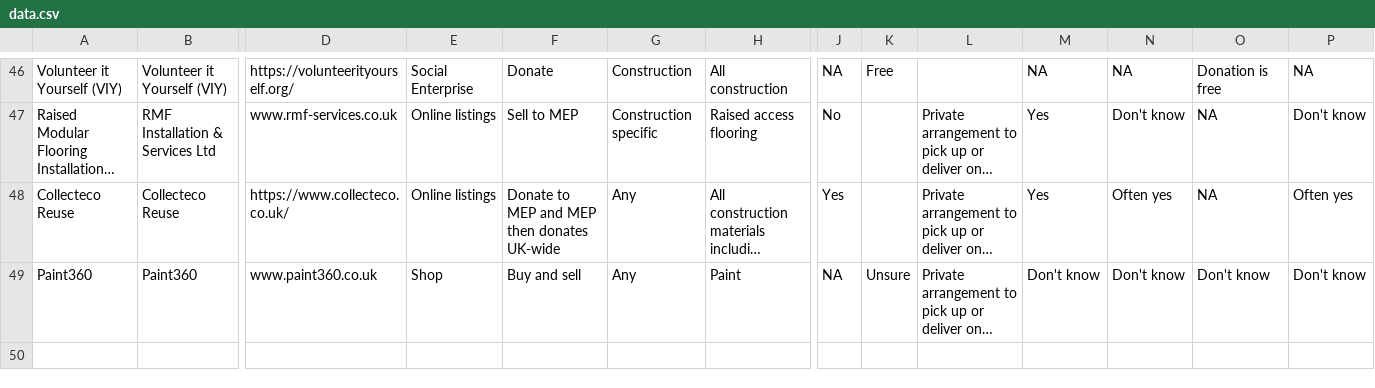
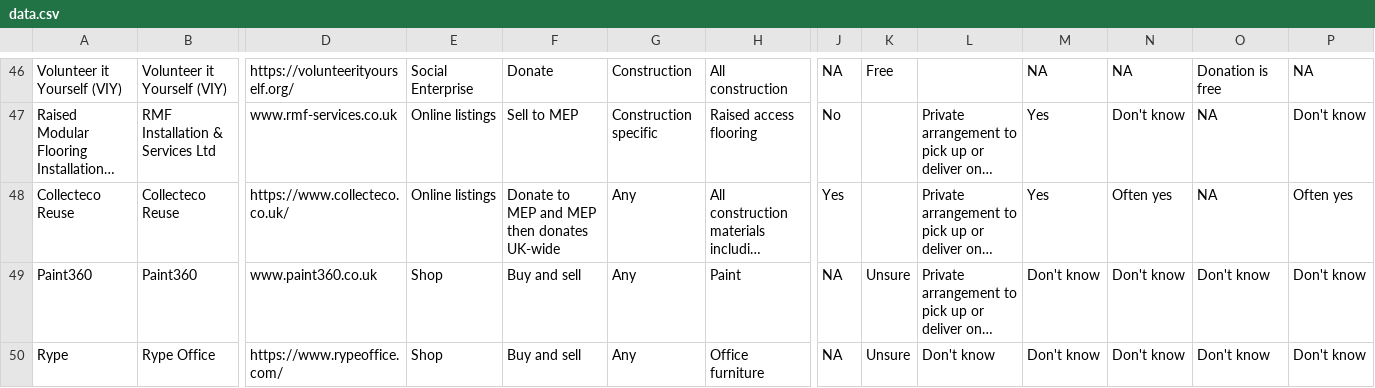
Before and after one commit to SW2893/sustainabilitytool-maps, a CSV file: src/mep/data.csv, drawn as a sheet; only a part is shown, gaps mark what is left out; long unchanged cells end in …; rows hold the shown columns only; the diff names each change by its address in the sheet, - before the commit and + after, or states it on an @@ line.

Commit message:
Added Rype Office (London)

```diff
--- a/src/mep/data.csv
+++ b/src/mep/data.csv
+row 50: Rype | Rype Office | https://www.rypeoffice.com/ | Shop | Buy and sell | Any | Office furniture | NA | Unsure | Don't know | Don't know | Don't know | Don't know | Don't know
```
